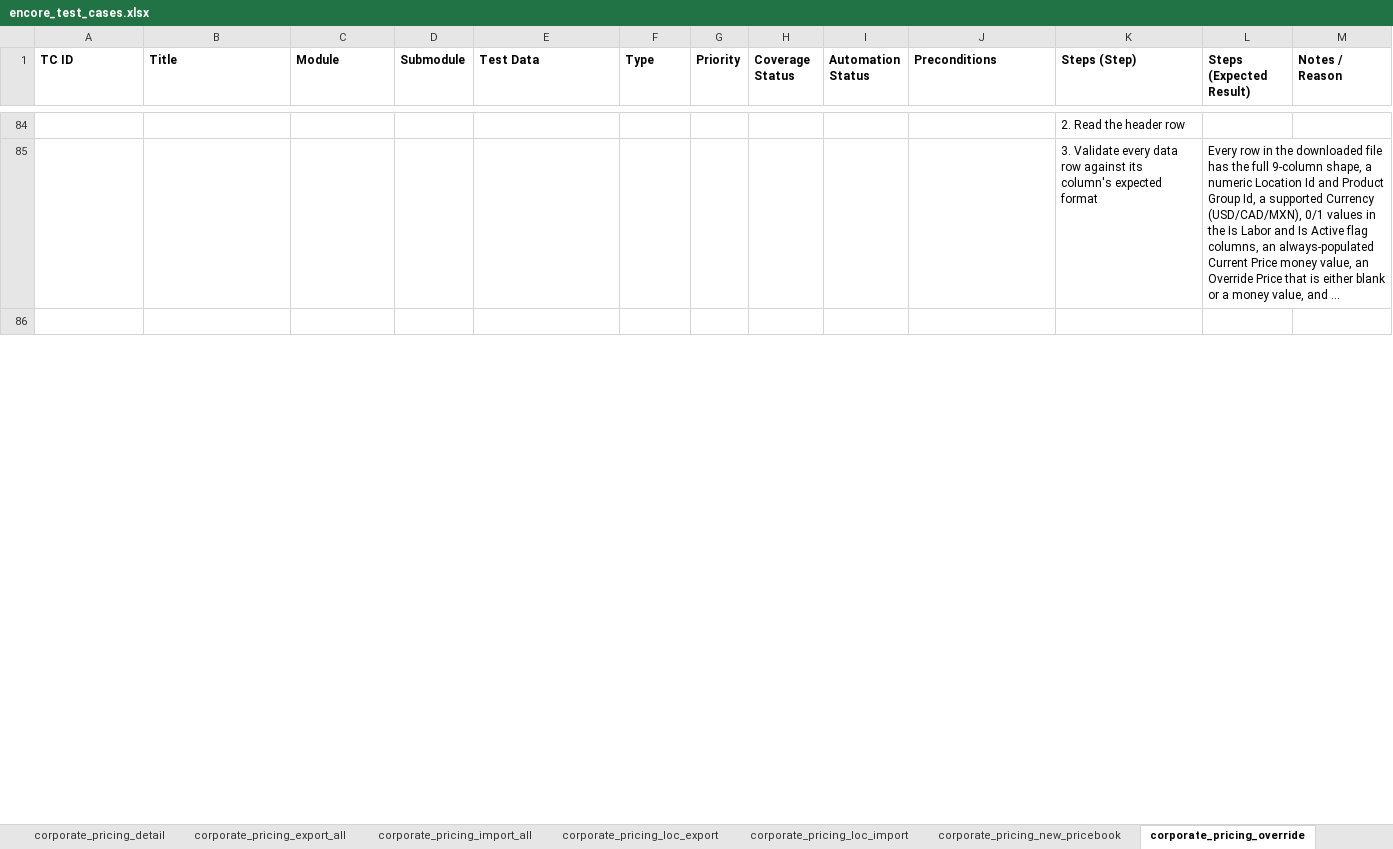
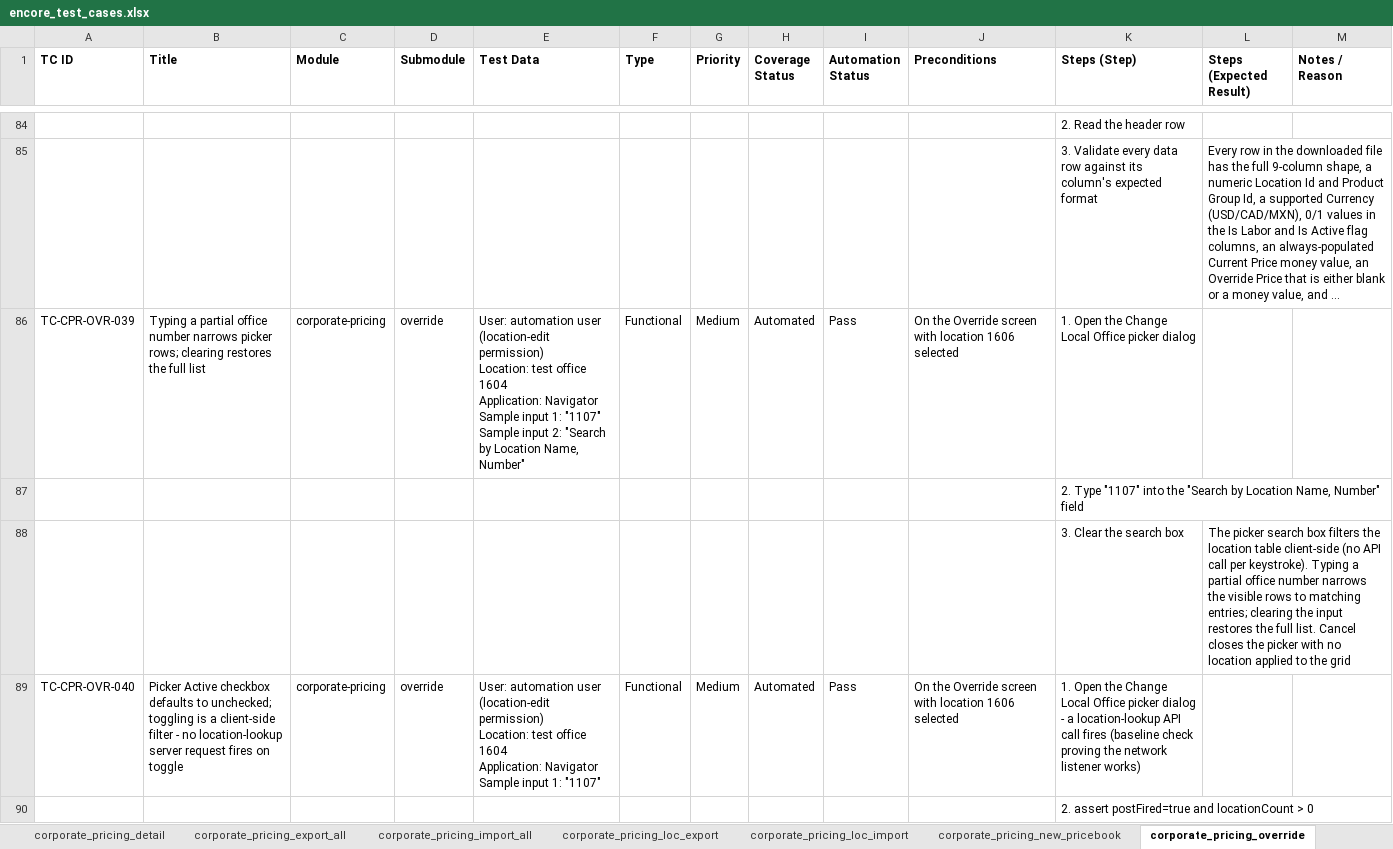
Before and after one commit to omeesham/JBS_Global_Test_Automation_Framework, an Excel workbook: clients/encore/test_cases_xlsx/encore_test_cases.xlsx, sheet corporate_pricing_override, drawn as a sheet; only a part is shown, gaps mark what is left out; the shorter side is filled out with more unchanged rows; long unchanged cells end in …; values as stored, in another font and other column widths than the file's, no borders; ↵ is a line break in a cell; the diff covers the shown part only; the diff names each change by its address in the sheet, - before the commit and + after, or states it on an @@ line.

```diff
--- a/clients/encore/test_cases_xlsx/encore_test_cases.xlsx (sheet corporate_pricing_override)
+++ b/clients/encore/test_cases_xlsx/encore_test_cases.xlsx (sheet corporate_pricing_override)
+row 86: TC-CPR-OVR-039 | Typing a partial office number narrows picker rows; clearing restores the full list | corporate-pricing | override | User: automation user (location-edit permission) ↵ Location: test office 1604 ↵ Application: Navigator ↵ Sample input 1: "1107" ↵ Sample input 2: "Search by Location Name, Number" | Functional | Medium | Automated | Pass | On the Override screen with location 1606 selected | 1. Open the Change Local Office picker dialog
+row 87:  |  |  |  |  |  |  |  |  |  | 2. Type "1107" into the "Search by Location Name, Number" field
+row 88:  |  |  |  |  |  |  |  |  |  | 3. Clear the search box | The picker search box filters the location table client-side (no API call per keystroke). Typing a partial office number narrows the visible rows to matching entries; clearing the input restores the full list. Cancel closes the picker with no location applied to the grid
+row 89: TC-CPR-OVR-040 | Picker Active checkbox defaults to unchecked; toggling is a client-side filter - no location-lookup server request fires on toggle | corporate-pricing | override | User: automation user (location-edit permission) ↵ Location: test office 1604 ↵ Application: Navigator ↵ Sample input 1: "1107" | Functional | Medium | Automated | Pass | On the Override screen with location 1606 selected | 1. Open the Change Local Office picker dialog - a location-lookup API call fires (baseline check proving the network listener works)
+row 90:  |  |  |  |  |  |  |  |  |  | 2. assert postFired=true and locationCount > 0
```
Also changed, not shown: 48 added rows and 3 edited cells elsewhere in this sheet, sheet Overview, sheet corporate_pricing_loc_export, sheet corporate_pricing_loc_import, sheet local_office_history, sheet corporate_pricing_export_all, sheet corporate_pricing_import_all, 16 more sheets, clients/encore/test_cases_xlsx/encore-qa-tracker.xlsx, 58 other files.
